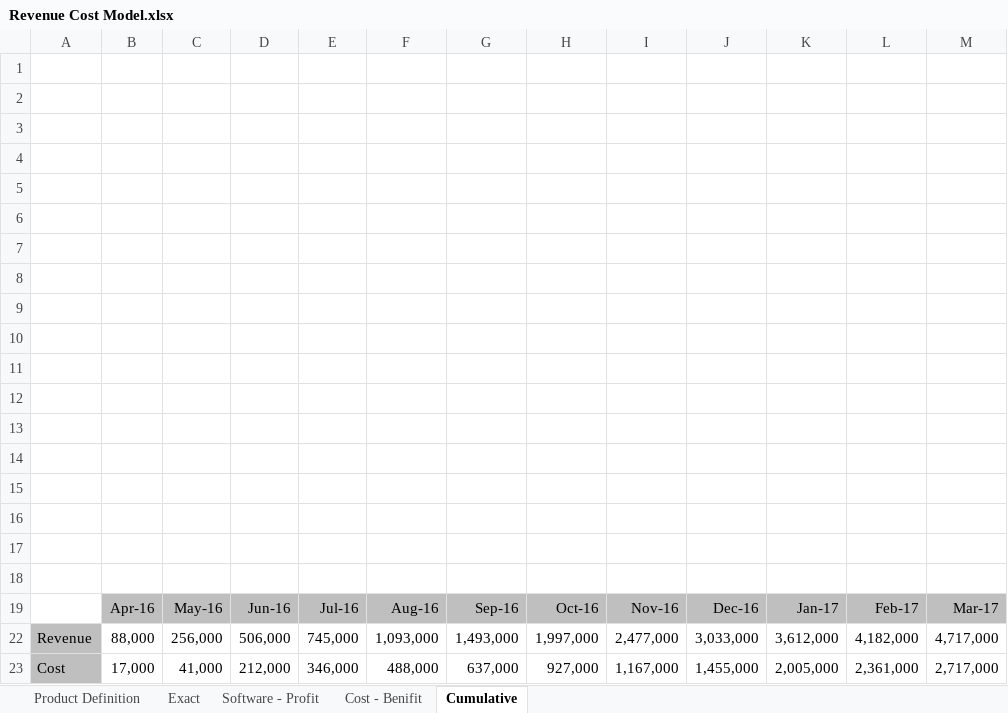
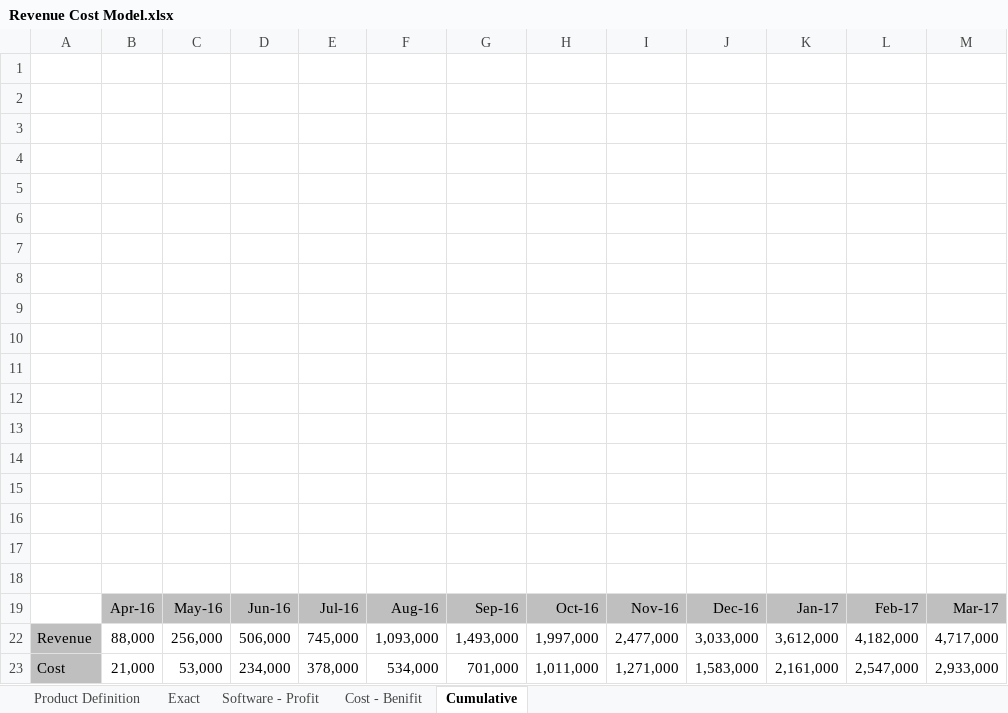
Before and after one commit to BinAff/Organization, an Excel workbook: Project/Retinue/Revenue Cost Model.xlsx, sheet Cumulative, drawn as a sheet; values as stored, in another font and other column widths than the file's, no borders; charts and pictures not drawn; removed rows and columns are numbered as before the commit, all else as after; the diff names each change by its address in the sheet, - before the commit and + after, or states it on an @@ line.

```diff
--- a/Project/Retinue/Revenue Cost Model.xlsx (sheet Cumulative)
+++ b/Project/Retinue/Revenue Cost Model.xlsx (sheet Cumulative)
-row 23: Cost | 17,000 | 41,000 | 212,000 | 346,000 | 488,000 | 637,000 | 927,000 | 1,167,000 | 1,455,000 | 2,005,000 | 2,361,000 | 2,717,000
+row 23: Cost | 21,000 | 53,000 | 234,000 | 378,000 | 534,000 | 701,000 | 1,011,000 | 1,271,000 | 1,583,000 | 2,161,000 | 2,547,000 | 2,933,000
```
Also changed, not shown: sheet Exact, sheet Software - Profit, sheet Cost - Benifit, formulas that keep their value, hidden cells, charts or pictures.
